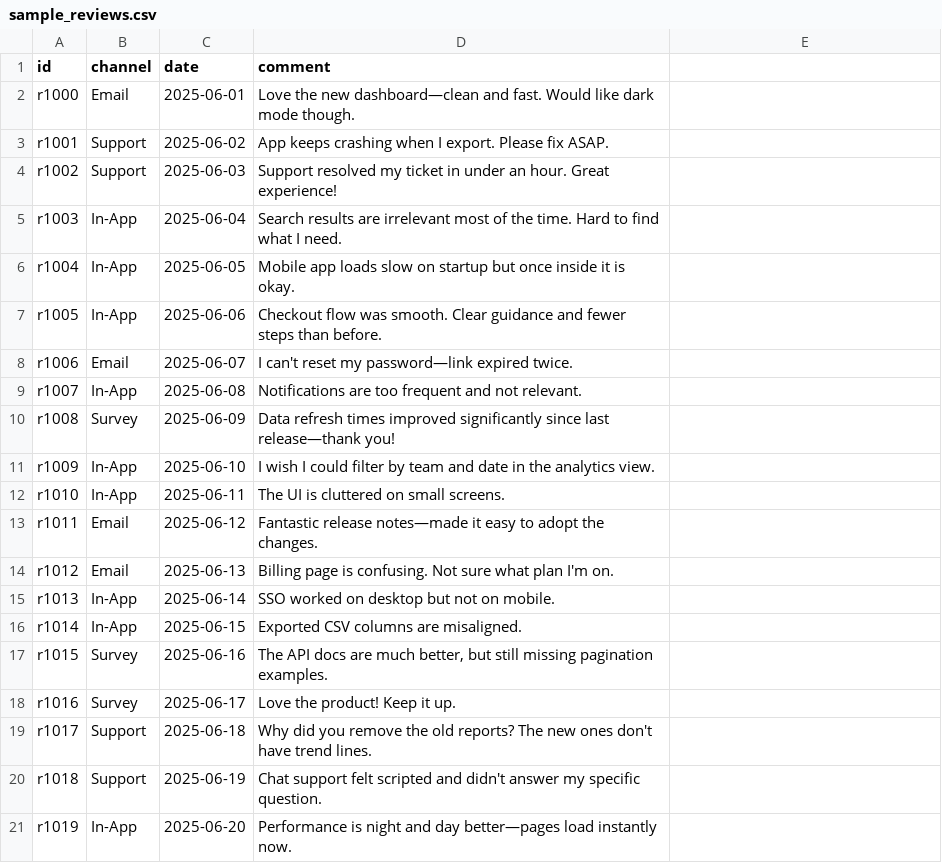
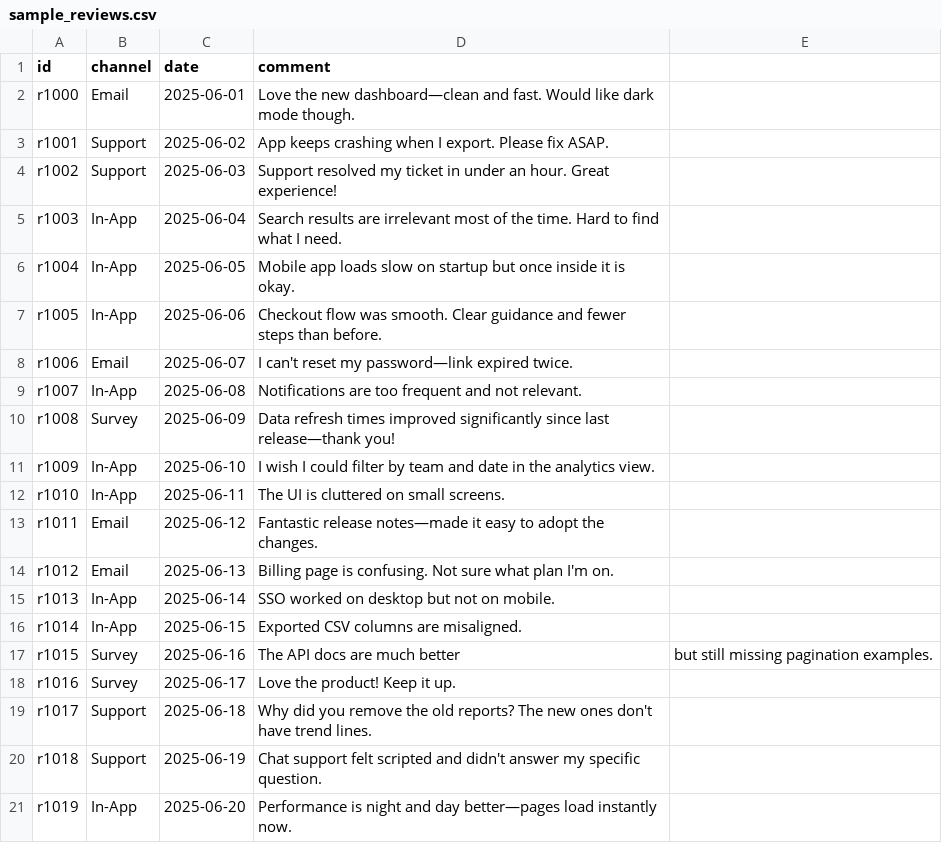
Before and after one commit to GeekOutAI/mini-gbt-insight-generator, a CSV file: sample_data/sample_reviews.csv, drawn as a sheet; the diff names each change by its address in the sheet, - before the commit and + after, or states it on an @@ line.

```diff
--- a/sample_data/sample_reviews.csv
+++ b/sample_data/sample_reviews.csv
-D17 (comment): …are much better, but still missing pagination examples.
+D17 (comment): …are much better
-E17: (empty)
+E17: but still missing pagination examples.
```
Also changed, not shown: 1 other file.
